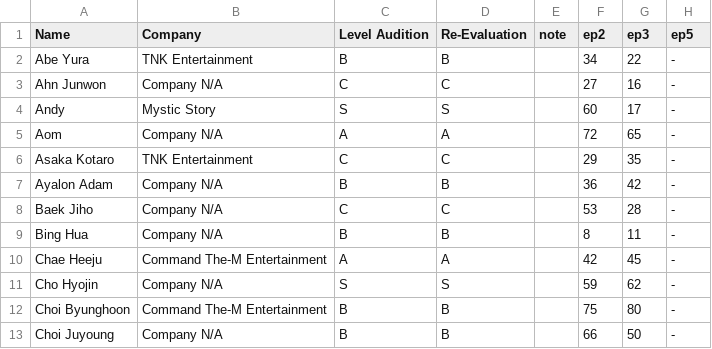
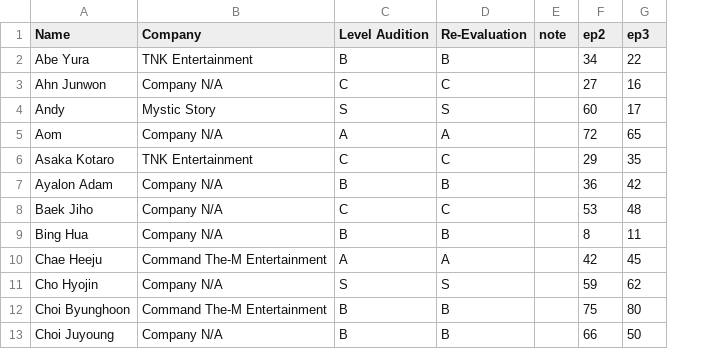
Before and after one commit to skzweme/p7chart, a CSV file: project7.csv, drawn as a sheet; only a part is shown; the diff names each change by its address in the sheet, - before the commit and + after, or states it on an @@ line.

```diff
--- a/project7.csv
+++ b/project7.csv
-column H (ep5), rows 2-13: all -
-G8 (ep3): 28
+G8 (ep3): 48
```
Also changed, not shown: 2 other files.
